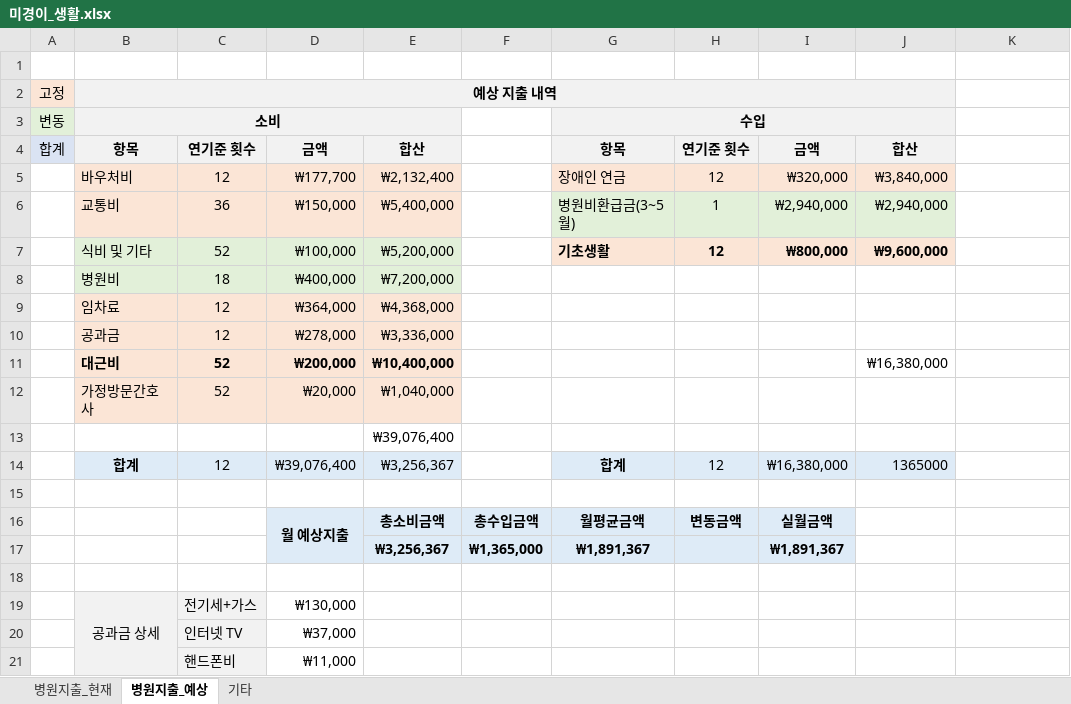
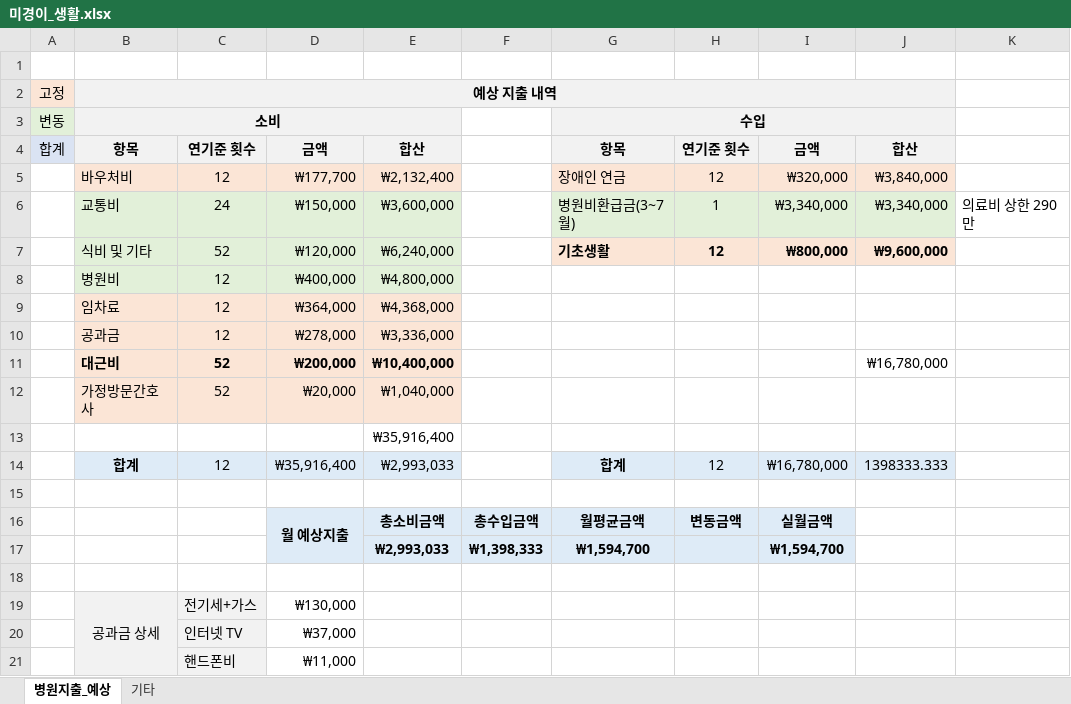
Before and after one commit to sbg613/MyStock, an Excel workbook: 미경이_생활.xlsx, sheet 병원지출_예상, drawn as a sheet; only a part is shown; values as stored, in another font and other column widths than the file's, no borders; removed rows and columns are numbered as before the commit, all else as after; the diff covers the shown part only; the diff names each change by its address in the sheet, - before the commit and + after, or states it on an @@ line.

Commit message:
최종 생활

```diff
--- a/미경이_생활.xlsx (sheet 병원지출_예상)
+++ b/미경이_생활.xlsx (sheet 병원지출_예상)
-sheet tab: 병원지출_현재
-B6:E6 fill: #FBE5D6
+B6:E6 fill: #E2F0D9
-C6: 36
+C6: 24
-E6: ₩5,400,000
+E6: ₩3,600,000
-G6 (수입): 병원비환급금(3~5월)
+G6 (수입): 병원비환급금(3~7월)
-I6: ₩2,940,000
+I6: ₩3,340,000
-J6: ₩2,940,000
+J6: ₩3,340,000
-K6: (empty)
+K6: 의료비 상한 290만
-D7: ₩100,000
+D7: ₩120,000
-E7: ₩5,200,000
+E7: ₩6,240,000
-C8: 18
+C8: 12
-E8: ₩7,200,000
+E8: ₩4,800,000
-J11: ₩16,380,000
+J11: ₩16,780,000
-E13: ₩39,076,400
+E13: ₩35,916,400
-D14: ₩39,076,400
+D14: ₩35,916,400
-E14: ₩3,256,367
+E14: ₩2,993,033
-I14: ₩16,380,000
+I14: ₩16,780,000
-J14: 1365000
+J14: 1398333.333
-row 17:  |  |  |  | ₩3,256,367 | ₩1,365,000 | ₩1,891,367 |  | ₩1,891,367
+row 17:  |  |  |  | ₩2,993,033 | ₩1,398,333 | ₩1,594,700 |  | ₩1,594,700
```
Also changed, not shown: 6 added rows, 20 removed rows, 5 edited cells and cell formats elsewhere in this sheet.
